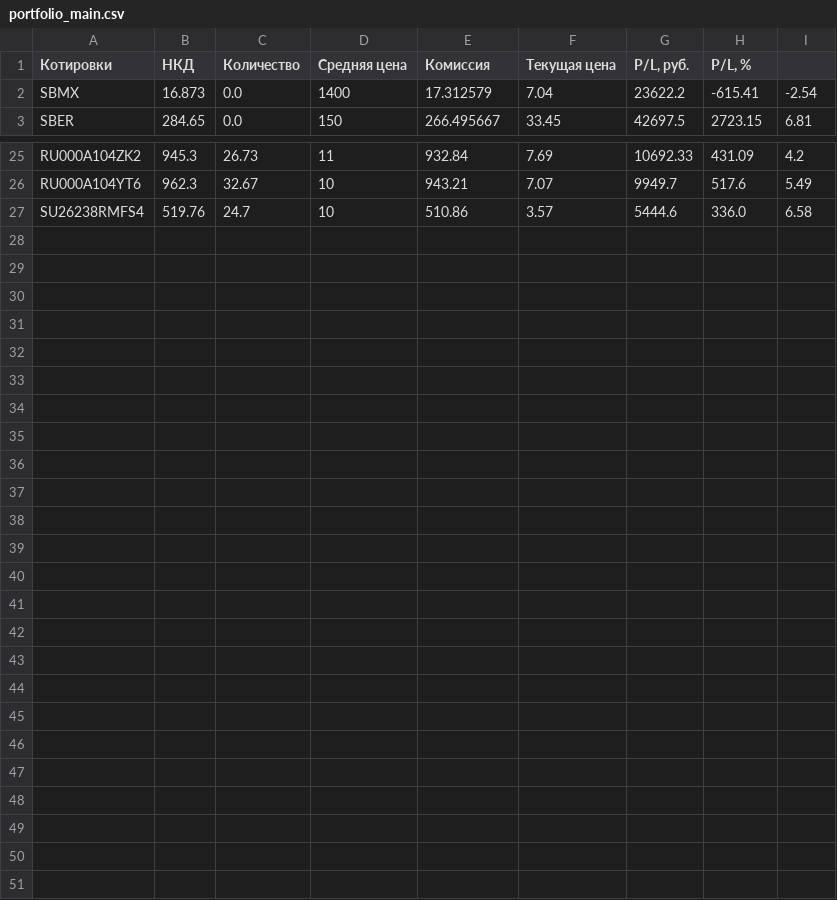
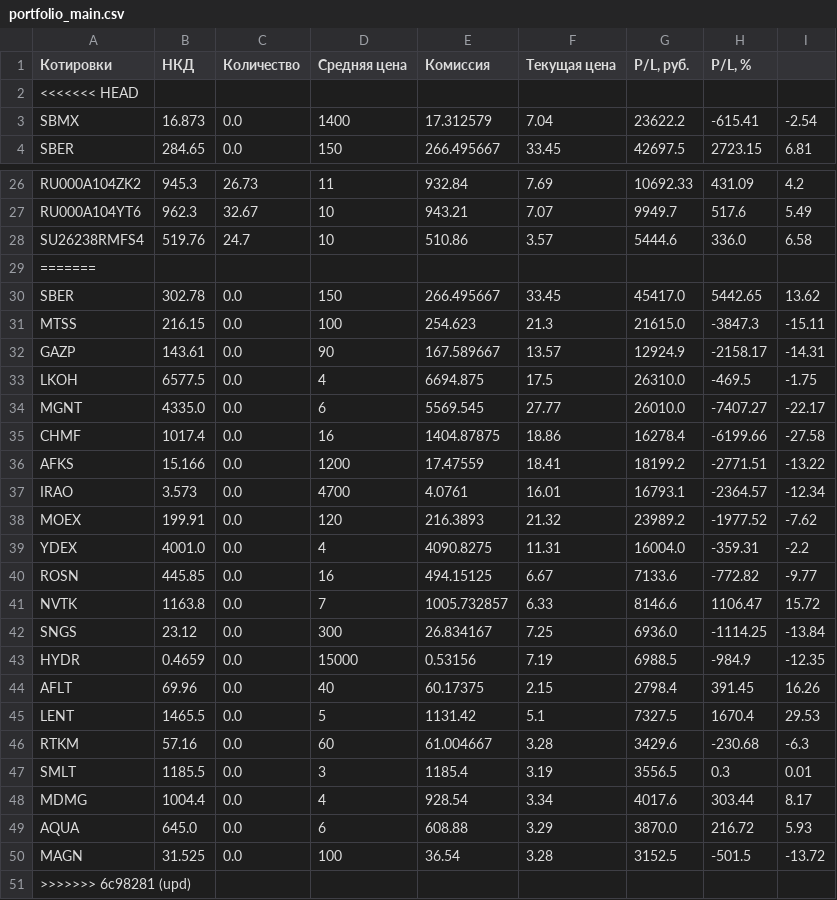
Before and after one commit to Athelbiban/learner, a CSV file: broker_report/portfolio_main.csv, drawn as a sheet; only a part is shown, gaps mark what is left out.

```diff
--- a/broker_report/portfolio_main.csv
+++ b/broker_report/portfolio_main.csv
@@ -1,2 +1,3 @@
 Котировки,НКД,Количество,Средняя цена,Комиссия,Текущая цена,"P/L, руб.","P/L, %"
+<<<<<<< HEAD
 SBMX,16.873,0.0,1400,17.312579,7.04,23622.2,-615.41,-2.54
@@ -27 +28,24 @@ RU000A104YT6,962.3,32.67,10,943.21,7.07,9949.7,517.6,5.49
 SU26238RMFS4,519.76,24.7,10,510.86,3.57,5444.6,336.0,6.58
+=======
+SBER,302.78,0.0,150,266.495667,33.45,45417.0,5442.65,13.62
+MTSS,216.15,0.0,100,254.623,21.3,21615.0,-3847.3,-15.11
+GAZP,143.61,0.0,90,167.589667,13.57,12924.9,-2158.17,-14.31
+LKOH,6577.5,0.0,4,6694.875,17.5,26310.0,-469.5,-1.75
+MGNT,4335.0,0.0,6,5569.545,27.77,26010.0,-7407.27,-22.17
+CHMF,1017.4,0.0,16,1404.87875,18.86,16278.4,-6199.66,-27.58
+AFKS,15.166,0.0,1200,17.47559,18.41,18199.2,-2771.51,-13.22
+IRAO,3.573,0.0,4700,4.0761,16.01,16793.1,-2364.57,-12.34
+MOEX,199.91,0.0,120,216.3893,21.32,23989.2,-1977.52,-7.62
+YDEX,4001.0,0.0,4,4090.8275,11.31,16004.0,-359.31,-2.2
+ROSN,445.85,0.0,16,494.15125,6.67,7133.6,-772.82,-9.77
+NVTK,1163.8,0.0,7,1005.732857,6.33,8146.6,1106.47,15.72
+SNGS,23.12,0.0,300,26.834167,7.25,6936.0,-1114.25,-13.84
+HYDR,0.4659,0.0,15000,0.53156,7.19,6988.5,-984.9,-12.35
+AFLT,69.96,0.0,40,60.17375,2.15,2798.4,391.45,16.26
+LENT,1465.5,0.0,5,1131.42,5.1,7327.5,1670.4,29.53
+RTKM,57.16,0.0,60,61.004667,3.28,3429.6,-230.68,-6.3
+SMLT,1185.5,0.0,3,1185.4,3.19,3556.5,0.3,0.01
+MDMG,1004.4,0.0,4,928.54,3.34,4017.6,303.44,8.17
+AQUA,645.0,0.0,6,608.88,3.29,3870.0,216.72,5.93
+MAGN,31.525,0.0,100,36.54,3.28,3152.5,-501.5,-13.72
+>>>>>>> 6c98281 (upd)
```
Also changed, not shown: broker_report/transactions.csv, 1 other file.
